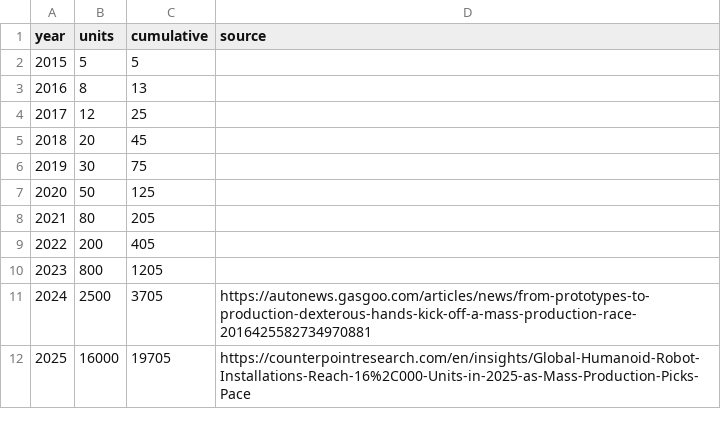
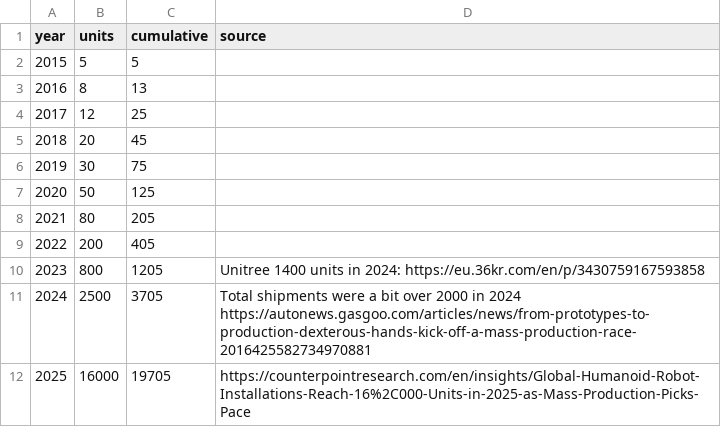
Before and after one commit to exmateriae/roboticsproductiondata, a CSV file: humanoids.csv, drawn as a sheet.

Commit message:
Revise humanoid shipment data and sources
Updated shipment data for 2023 and 2024 with new sources.

```diff
--- a/humanoids.csv
+++ b/humanoids.csv
@@ -9,4 +9,4 @@ year,units,cumulative,source
 2022,200,405,
-2023,800,1205,
-2024,2500,3705, https://autonews.gasgoo.com/articles/news/from-prototypes-to-production-dexterous-hands-kick-off-a-mass-production-race-2016425582734970881
+2023,800,1205, Unitree 1400 units in 2024: https://eu.36kr.com/en/p/3430759167593858
+2024,2500,3705, Total shipments were a bit over 2000 in 2024 https://autonews.gasgoo.com/articles/news/from-prototypes-to-production-dexterous-hands-kick-off-a-mass-production-race-2016425582734970881
 2025,16000,19705, https://counterpointresearch.com/en/insights/Global-Humanoid-Robot-Installations-Reach-16%2C000-Units-in-2025-as-Mass-Production-Picks-Pace
```
